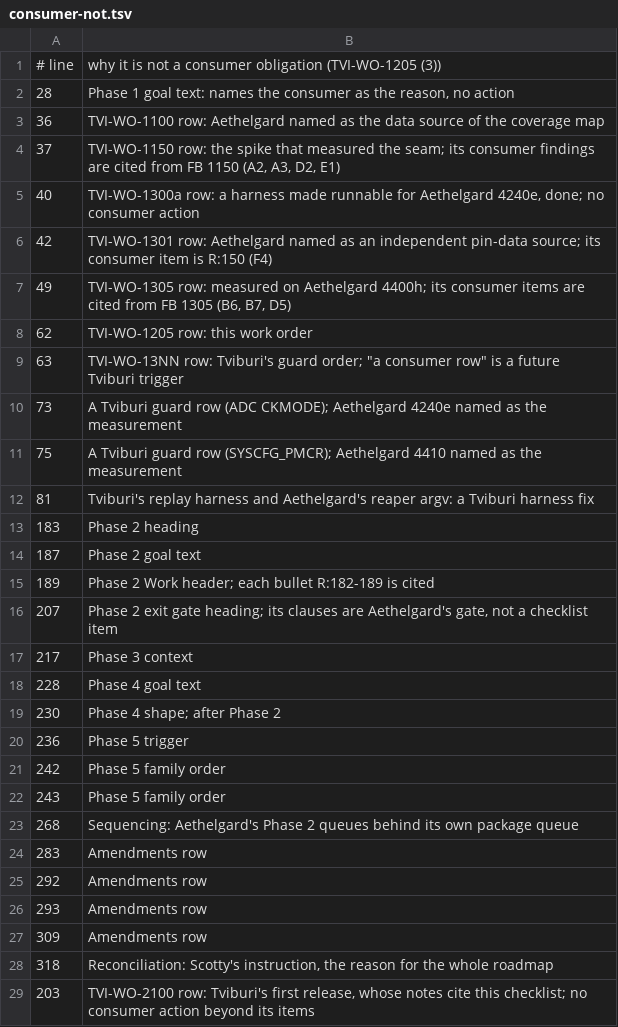
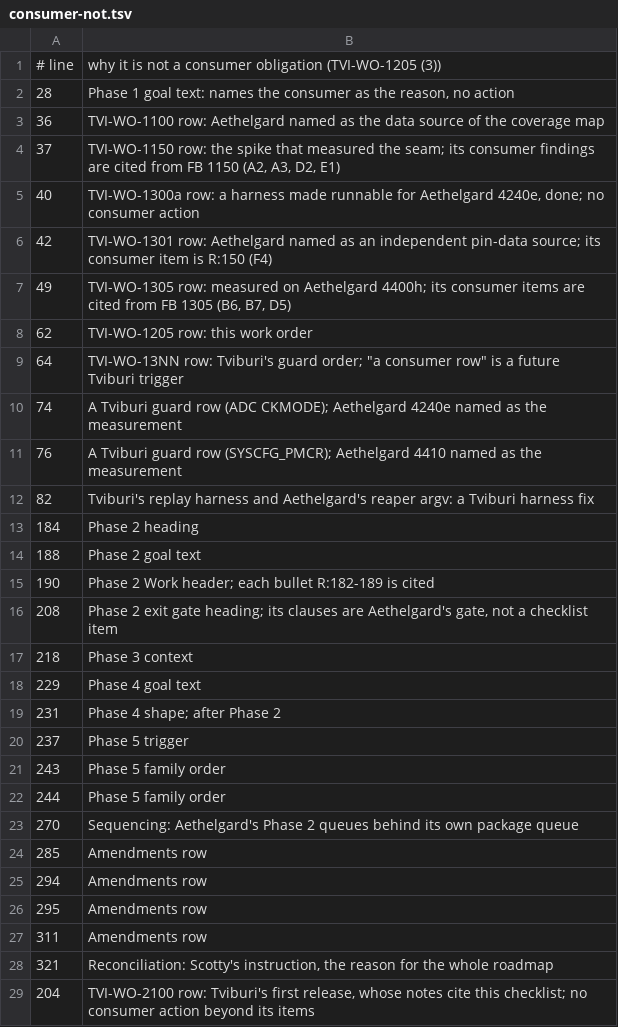
Before and after one commit to ClearForge-LLC/tviburi, a TSV file: spike/1205/data/consumer-not.tsv, drawn as a sheet.

```diff
--- a/spike/1205/data/consumer-not.tsv
+++ b/spike/1205/data/consumer-not.tsv
@@ -8,22 +8,22 @@
 62	TVI-WO-1205 row: this work order
-63	TVI-WO-13NN row: Tviburi's guard order; "a consumer row" is a future Tviburi trigger
-73	A Tviburi guard row (ADC CKMODE); Aethelgard 4240e named as the measurement
-75	A Tviburi guard row (SYSCFG_PMCR); Aethelgard 4410 named as the measurement
-81	Tviburi's replay harness and Aethelgard's reaper argv: a Tviburi harness fix
-183	Phase 2 heading
-187	Phase 2 goal text
-189	Phase 2 Work header; each bullet R:182-189 is cited
-207	Phase 2 exit gate heading; its clauses are Aethelgard's gate, not a checklist item
-217	Phase 3 context
-228	Phase 4 goal text
-230	Phase 4 shape; after Phase 2
-236	Phase 5 trigger
-242	Phase 5 family order
+64	TVI-WO-13NN row: Tviburi's guard order; "a consumer row" is a future Tviburi trigger
+74	A Tviburi guard row (ADC CKMODE); Aethelgard 4240e named as the measurement
+76	A Tviburi guard row (SYSCFG_PMCR); Aethelgard 4410 named as the measurement
+82	Tviburi's replay harness and Aethelgard's reaper argv: a Tviburi harness fix
+184	Phase 2 heading
+188	Phase 2 goal text
+190	Phase 2 Work header; each bullet R:182-189 is cited
+208	Phase 2 exit gate heading; its clauses are Aethelgard's gate, not a checklist item
+218	Phase 3 context
+229	Phase 4 goal text
+231	Phase 4 shape; after Phase 2
+237	Phase 5 trigger
 243	Phase 5 family order
-268	Sequencing: Aethelgard's Phase 2 queues behind its own package queue
-283	Amendments row
-292	Amendments row
-293	Amendments row
-309	Amendments row
-318	Reconciliation: Scotty's instruction, the reason for the whole roadmap
-203	TVI-WO-2100 row: Tviburi's first release, whose notes cite this checklist; no consumer action beyond its items
+244	Phase 5 family order
+270	Sequencing: Aethelgard's Phase 2 queues behind its own package queue
+285	Amendments row
+294	Amendments row
+295	Amendments row
+311	Amendments row
+321	Reconciliation: Scotty's instruction, the reason for the whole roadmap
+204	TVI-WO-2100 row: Tviburi's first release, whose notes cite this checklist; no consumer action beyond its items
```
Also changed, not shown: 2 other files.
